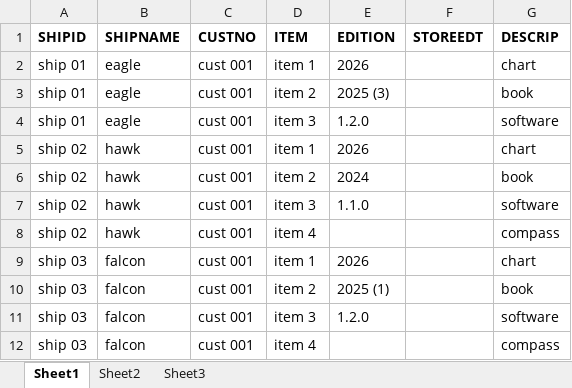
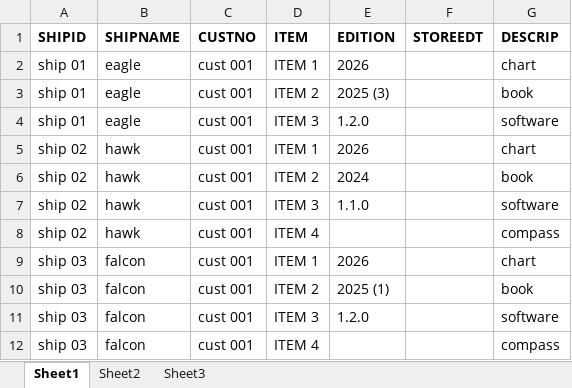
Before and after one commit to rajindermavi/InventoryComplianceReporter, an Excel workbook: samples/sample_1/SAFE_VESSELS_INVENTORY_20251201.XLSX, sheet Sheet1, drawn as a sheet; values as stored, in another font and other column widths than the file's, no borders; the diff names each change by its address in the sheet, - before the commit and + after, or states it on an @@ line.

```diff
--- a/samples/sample_1/SAFE_VESSELS_INVENTORY_20251201.XLSX (sheet Sheet1)
+++ b/samples/sample_1/SAFE_VESSELS_INVENTORY_20251201.XLSX (sheet Sheet1)
-D2 (ITEM): item 1
+D2 (ITEM): ITEM 1
-D3 (ITEM): item 2
+D3 (ITEM): ITEM 2
-D4 (ITEM): item 3
+D4 (ITEM): ITEM 3
-D5 (ITEM): item 1
+D5 (ITEM): ITEM 1
-D6 (ITEM): item 2
+D6 (ITEM): ITEM 2
-D7 (ITEM): item 3
+D7 (ITEM): ITEM 3
-D8 (ITEM): item 4
+D8 (ITEM): ITEM 4
-D9 (ITEM): item 1
+D9 (ITEM): ITEM 1
-D10 (ITEM): item 2
+D10 (ITEM): ITEM 2
-D11 (ITEM): item 3
+D11 (ITEM): ITEM 3
-D12 (ITEM): item 4
+D12 (ITEM): ITEM 4
```
Also changed, not shown: samples/sample_1/SAFE_IC_INVENTORY_20251201.XLSX, 1 other file.
